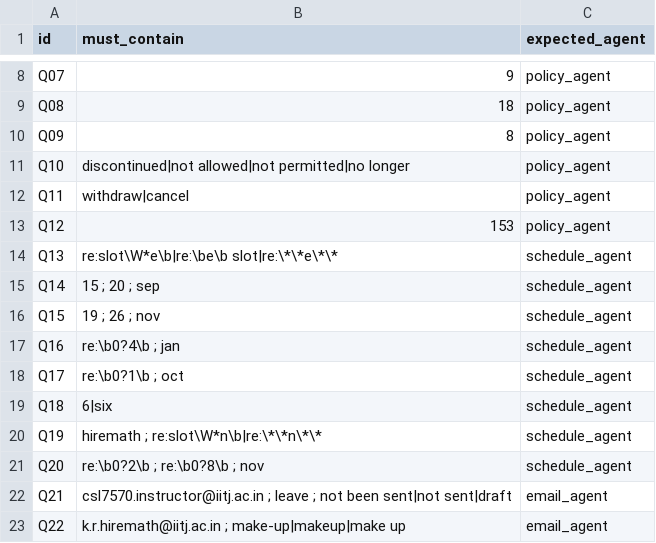
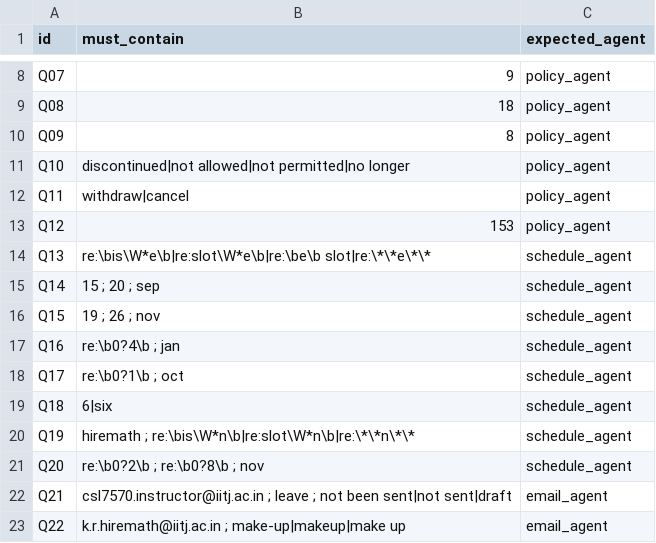
Before and after one commit to brundhaiitj/AS_A2_Acadamic-Helpdesk-Agent_1015_1003, a CSV file: eval/answer_keys.csv, drawn as a sheet; only a part is shown, gaps mark what is left out.

```diff
--- a/eval/answer_keys.csv
+++ b/eval/answer_keys.csv
@@ -13,3 +13,3 @@ Q11,withdraw|cancel,policy_agent
 Q12,153,policy_agent
-Q13,re:slot\W*e\b|re:\be\b slot|re:\*\*e\*\*,schedule_agent
+Q13,re:\bis\W*e\b|re:slot\W*e\b|re:\be\b slot|re:\*\*e\*\*,schedule_agent
 Q14,15 ; 20 ; sep,schedule_agent
@@ -19,3 +19,3 @@ Q17,re:\b0?1\b ; oct,schedule_agent
 Q18,6|six,schedule_agent
-Q19,hiremath ; re:slot\W*n\b|re:\*\*n\*\*,schedule_agent
+Q19,hiremath ; re:\bis\W*n\b|re:slot\W*n\b|re:\*\*n\*\*,schedule_agent
 Q20,re:\b0?2\b ; re:\b0?8\b ; nov,schedule_agent
```
Also changed, not shown: logs/unanswered_log.csv, 12 other files.
